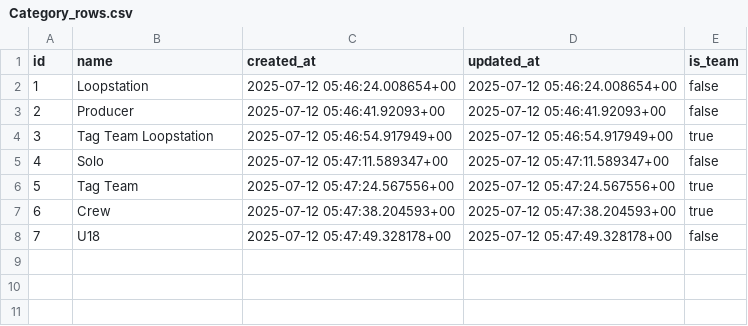
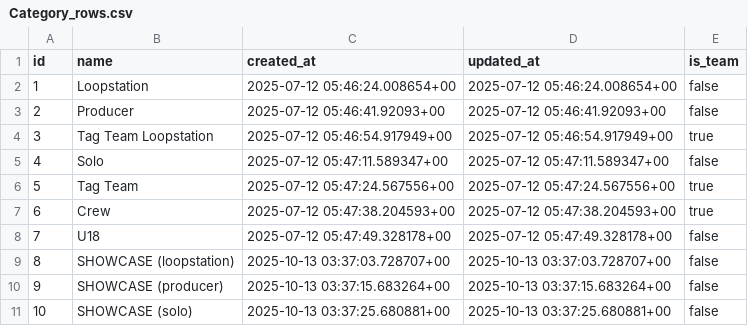
Before and after one commit to shumizu418128/gbbinfo3.0, a CSV file: backup/Category_rows.csv, drawn as a sheet; the diff names each change by its address in the sheet, - before the commit and + after, or states it on an @@ line.

```diff
--- a/backup/Category_rows.csv
+++ b/backup/Category_rows.csv
+row 9: 8 | SHOWCASE (loopstation) | 2025-10-13 03:37:03.728707+00 | 2025-10-13 03:37:03.728707+00 | false
+row 10: 9 | SHOWCASE (producer) | 2025-10-13 03:37:15.683264+00 | 2025-10-13 03:37:15.683264+00 | false
+row 11: 10 | SHOWCASE (solo) | 2025-10-13 03:37:25.680881+00 | 2025-10-13 03:37:25.680881+00 | false
```
Also changed, not shown: backup/Country_rows.csv, backup/Participant_rows.csv, 2 other files.
